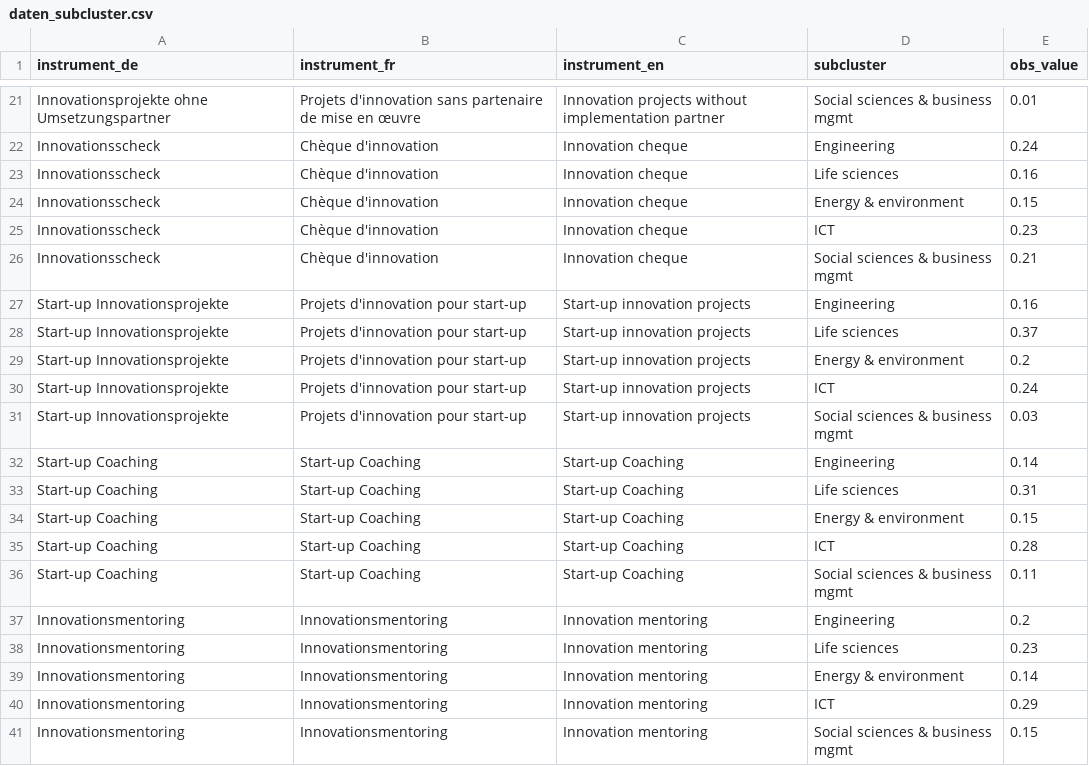
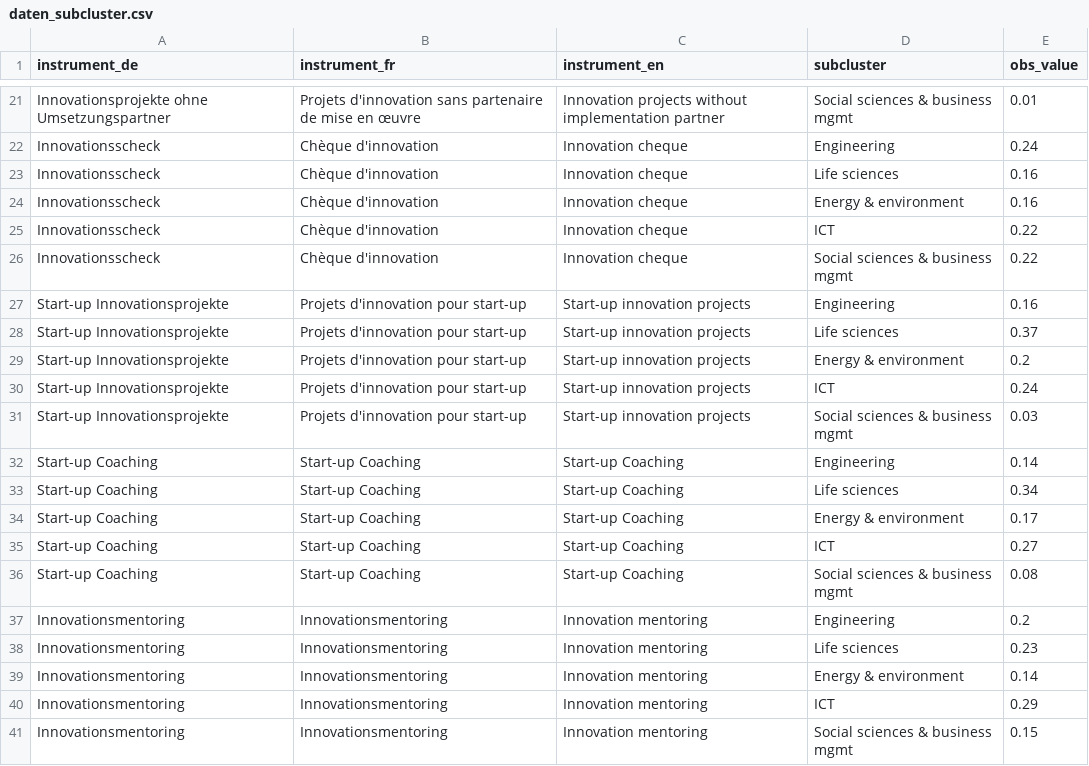
Before and after one commit to Innosuisse-Impact/impact-monitor-2026, a CSV file: src/data/daten_subcluster.csv, drawn as a sheet; only a part is shown, gaps mark what is left out.

Commit message:
Update data in daten_subcluster.csv

```diff
--- a/src/data/daten_subcluster.csv
+++ b/src/data/daten_subcluster.csv
@@ -23,5 +23,5 @@ Innovationsscheck,Chèque d'innovation,Innovation cheque,Engineering,0.24
 Innovationsscheck,Chèque d'innovation,Innovation cheque,Life sciences,0.16
-Innovationsscheck,Chèque d'innovation,Innovation cheque,Energy & environment,0.15
-Innovationsscheck,Chèque d'innovation,Innovation cheque,ICT,0.23
-Innovationsscheck,Chèque d'innovation,Innovation cheque,Social sciences & business mgmt,0.21
+Innovationsscheck,Chèque d'innovation,Innovation cheque,Energy & environment,0.16
+Innovationsscheck,Chèque d'innovation,Innovation cheque,ICT,0.22
+Innovationsscheck,Chèque d'innovation,Innovation cheque,Social sciences & business mgmt,0.22
 Start-up Innovationsprojekte,Projets d'innovation pour start-up,Start-up innovation projects,Engineering,0.16
@@ -32,6 +32,6 @@ Start-up Innovationsprojekte,Projets d'innovation pour start-up,Start-up innovat
 Start-up Coaching,Start-up Coaching,Start-up Coaching,Engineering,0.14
-Start-up Coaching,Start-up Coaching,Start-up Coaching,Life sciences,0.31
-Start-up Coaching,Start-up Coaching,Start-up Coaching,Energy & environment,0.15
-Start-up Coaching,Start-up Coaching,Start-up Coaching,ICT,0.28
-Start-up Coaching,Start-up Coaching,Start-up Coaching,Social sciences & business mgmt,0.11
+Start-up Coaching,Start-up Coaching,Start-up Coaching,Life sciences,0.34
+Start-up Coaching,Start-up Coaching,Start-up Coaching,Energy & environment,0.17
+Start-up Coaching,Start-up Coaching,Start-up Coaching,ICT,0.27
+Start-up Coaching,Start-up Coaching,Start-up Coaching,Social sciences & business mgmt,0.08
 Innovationsmentoring,Innovationsmentoring,Innovation mentoring,Engineering,0.2
```
